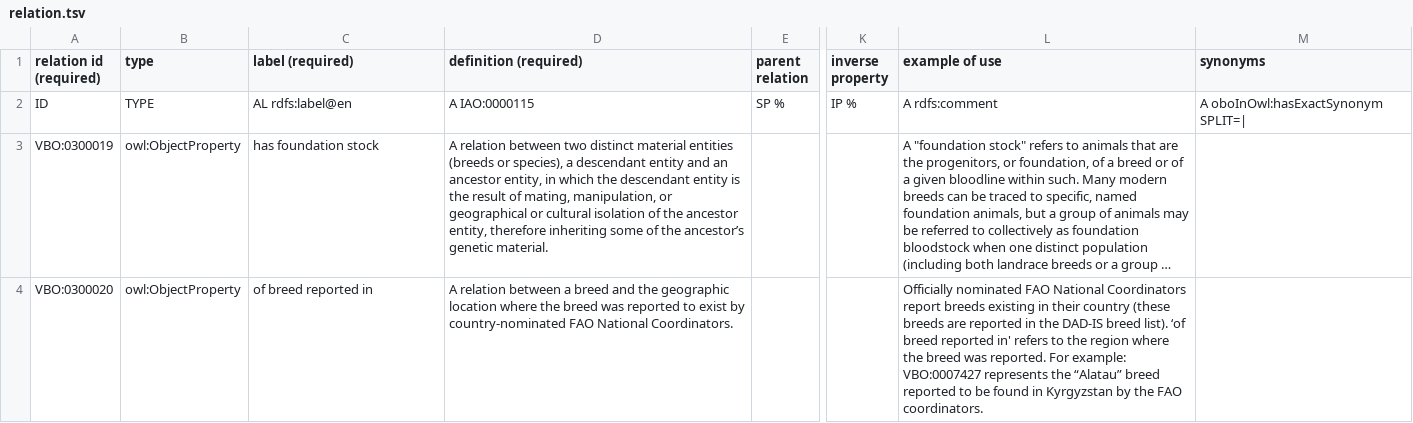
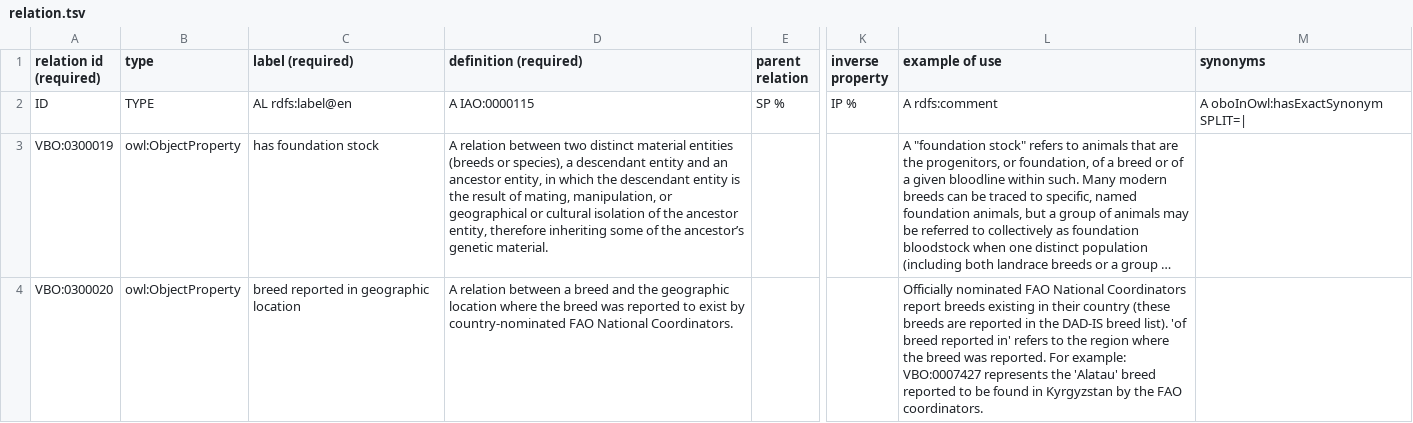
Before and after one commit to monarch-initiative/vertebrate-breed-ontology, a TSV file: src/ontology/components/relation.tsv, drawn as a sheet; only a part is shown, gaps mark what is left out; long unchanged cells end in …; the diff names each change by its address in the sheet, - before the commit and + after, or states it on an @@ line.

```diff
--- a/src/ontology/components/relation.tsv
+++ b/src/ontology/components/relation.tsv
-C4 (label (required)): of breed reported in
+C4 (label (required)): breed reported in geographic location
-L4 (example of use): …breed list). ‘of breed reported in' refers to the region where the breed was reported. For example: VBO:0007427 represents the “Alatau” breed reported…
+L4 (example of use): …breed list). 'of breed reported in' refers to the region where the breed was reported. For example: VBO:0007427 represents the 'Alatau' breed reported…
```
Also changed, not shown: src/ontology/components/catbreeds.tsv, src/ontology/components/highlevelclass.tsv, 5 other files.
